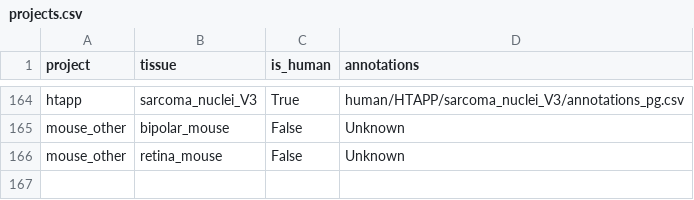
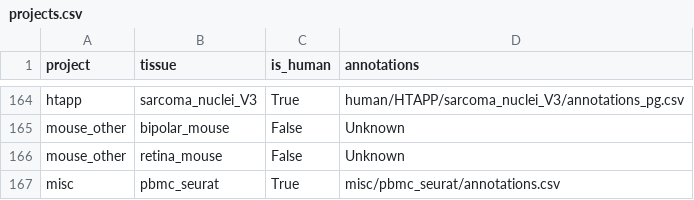
Before and after one commit to ayshwaryas/ddqc_source, a CSV file: config/read_info/projects.csv, drawn as a sheet; only a part is shown, gaps mark what is left out.

Commit message:
Various updates: Support for selection of clustering method and number of genes for initial qc. Now results of initial qc will be saved. PBMC added to the tissue list.

```diff
--- a/config/read_info/projects.csv
+++ b/config/read_info/projects.csv
@@ -166 +166,2 @@ mouse_other,bipolar_mouse,False,Unknown
 mouse_other,retina_mouse,False,Unknown
+misc,pbmc_seurat,True,misc/pbmc_seurat/annotations.csv
```
Also changed, not shown: 5 other files.
